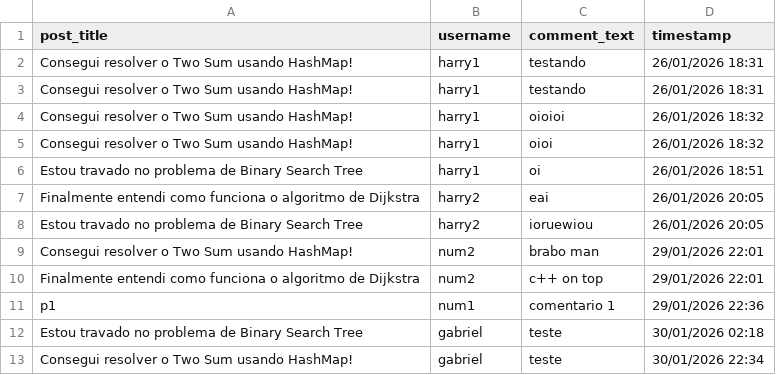
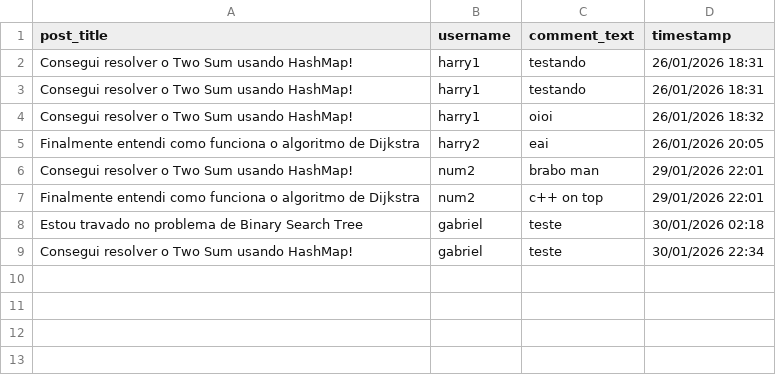
Before and after one commit to Lucas-Vinicius-dev/InStruct, a CSV file: data/comments_data.csv, drawn as a sheet.

```diff
--- a/data/comments_data.csv
+++ b/data/comments_data.csv
@@ -5,11 +5,7 @@ Consegui resolver o Two Sum usando HashMap!,harry1,"testando
 ",26/01/2026 18:31
-Consegui resolver o Two Sum usando HashMap!,harry1,oioioi,26/01/2026 18:32
 Consegui resolver o Two Sum usando HashMap!,harry1,oioi,26/01/2026 18:32
-Estou travado no problema de Binary Search Tree,harry1,oi,26/01/2026 18:51
 Finalmente entendi como funciona o algoritmo de Dijkstra,harry2,"eai
 ",26/01/2026 20:05
-Estou travado no problema de Binary Search Tree,harry2,ioruewiou,26/01/2026 20:05
 Consegui resolver o Two Sum usando HashMap!,num2,brabo man,29/01/2026 22:01
 Finalmente entendi como funciona o algoritmo de Dijkstra,num2,c++ on top,29/01/2026 22:01
-p1,num1,comentario 1,29/01/2026 22:36
 Estou travado no problema de Binary Search Tree,gabriel,teste,30/01/2026 02:18
```
Also changed, not shown: data/publish_data.csv, data/reactions_data.csv.
